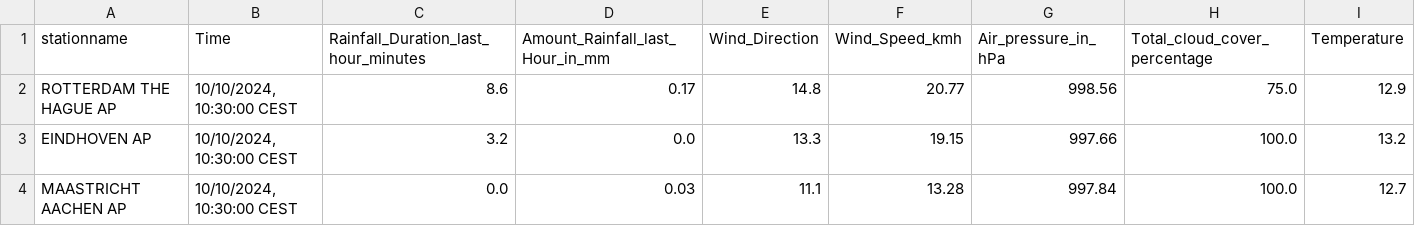
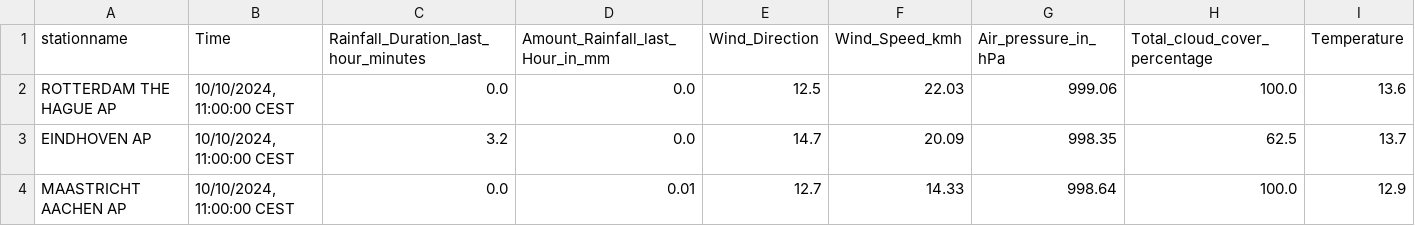
Before and after one commit to volkangumuskaya/rainfall_prediction_app, a CSV file: files/latest_measurements.csv, drawn as a sheet.

```diff
--- a/files/latest_measurements.csv
+++ b/files/latest_measurements.csv
@@ -1,4 +1,4 @@
 stationname,Time,Rainfall_Duration_last_hour_minutes,Amount_Rainfall_last_Hour_in_mm,Wind_Direction,Wind_Speed_kmh,Air_pressure_in_hPa,Total_cloud_cover_percentage,Temperature
-ROTTERDAM THE HAGUE AP,"10/10/2024, 10:30:00 CEST",8.6,0.17,14.8,20.77,998.56,75.0,12.9
-EINDHOVEN AP,"10/10/2024, 10:30:00 CEST",3.2,0.0,13.3,19.15,997.66,100.0,13.2
-MAASTRICHT AACHEN AP,"10/10/2024, 10:30:00 CEST",0.0,0.03,11.1,13.28,997.84,100.0,12.7
+ROTTERDAM THE HAGUE AP,"10/10/2024, 11:00:00 CEST",0.0,0.0,12.5,22.03,999.06,100.0,13.6
+EINDHOVEN AP,"10/10/2024, 11:00:00 CEST",3.2,0.0,14.7,20.09,998.35,62.5,13.7
+MAASTRICHT AACHEN AP,"10/10/2024, 11:00:00 CEST",0.0,0.01,12.7,14.33,998.64,100.0,12.9
```
